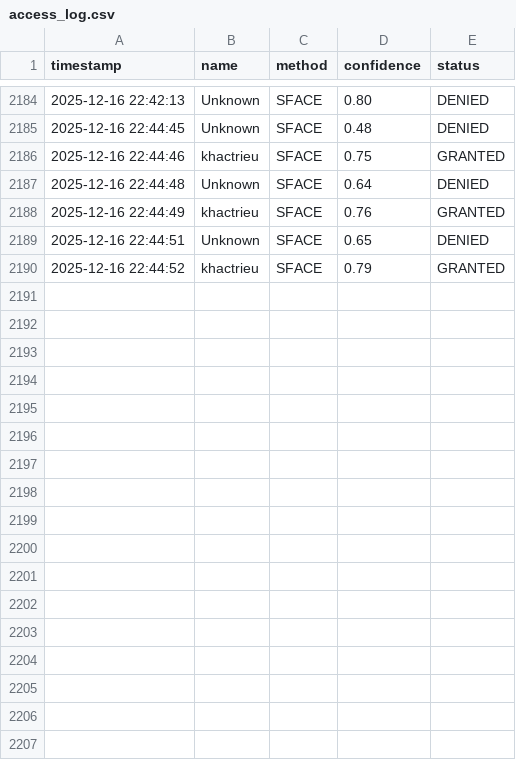
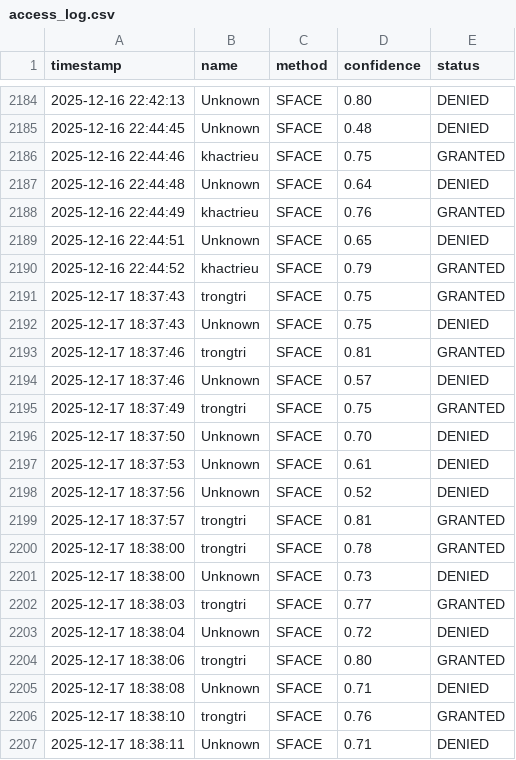
Before and after one commit to Johnyyd/Face-Access-Control, a CSV file: logs/access_log.csv, drawn as a sheet; only a part is shown, gaps mark what is left out; the diff names each change by its address in the sheet, - before the commit and + after, or states it on an @@ line.

Commit message:
trongtri

```diff
--- a/logs/access_log.csv
+++ b/logs/access_log.csv
+row 2191: 2025-12-17 18:37:43 | trongtri | SFACE | 0.75 | GRANTED
+row 2192: 2025-12-17 18:37:43 | Unknown | SFACE | 0.75 | DENIED
+row 2193: 2025-12-17 18:37:46 | trongtri | SFACE | 0.81 | GRANTED
+row 2194: 2025-12-17 18:37:46 | Unknown | SFACE | 0.57 | DENIED
+row 2195: 2025-12-17 18:37:49 | trongtri | SFACE | 0.75 | GRANTED
+row 2196: 2025-12-17 18:37:50 | Unknown | SFACE | 0.70 | DENIED
+row 2197: 2025-12-17 18:37:53 | Unknown | SFACE | 0.61 | DENIED
+row 2198: 2025-12-17 18:37:56 | Unknown | SFACE | 0.52 | DENIED
+row 2199: 2025-12-17 18:37:57 | trongtri | SFACE | 0.81 | GRANTED
+row 2200: 2025-12-17 18:38:00 | trongtri | SFACE | 0.78 | GRANTED
+row 2201: 2025-12-17 18:38:00 | Unknown | SFACE | 0.73 | DENIED
+row 2202: 2025-12-17 18:38:03 | trongtri | SFACE | 0.77 | GRANTED
+row 2203: 2025-12-17 18:38:04 | Unknown | SFACE | 0.72 | DENIED
+row 2204: 2025-12-17 18:38:06 | trongtri | SFACE | 0.80 | GRANTED
+row 2205: 2025-12-17 18:38:08 | Unknown | SFACE | 0.71 | DENIED
+row 2206: 2025-12-17 18:38:10 | trongtri | SFACE | 0.76 | GRANTED
+row 2207: 2025-12-17 18:38:11 | Unknown | SFACE | 0.71 | DENIED
```
Also changed, not shown: 51 other files.
